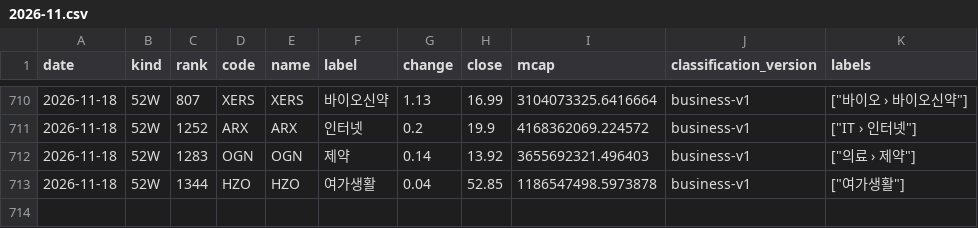
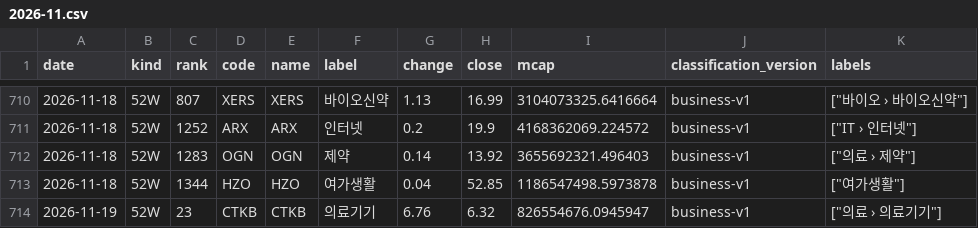
Before and after one commit to kk-aid/sector-mood, a CSV file: data/newhigh/us/2026-11.csv, drawn as a sheet; only a part is shown, gaps mark what is left out; the diff names each change by its address in the sheet, - before the commit and + after, or states it on an @@ line.

```diff
--- a/data/newhigh/us/2026-11.csv
+++ b/data/newhigh/us/2026-11.csv
+row 714: 2026-11-19 | 52W | 23 | CTKB | CTKB | 의료기기 | 6.76 | 6.32 | 826554676.0945947 | business-v1 | ["의료 › 의료기기"]
```
Also changed, not shown: 3 other files.
